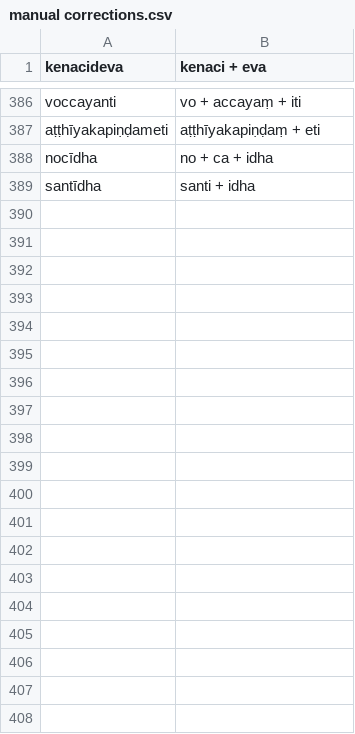
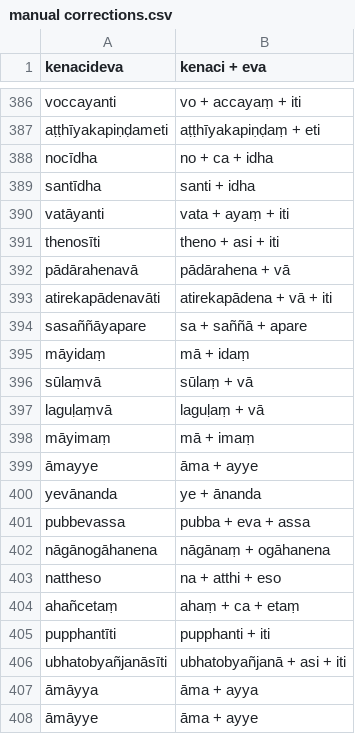
Before and after one commit to digitalpalidictionary/inflection-generator, a CSV file: sandhi/manual corrections.csv, drawn as a sheet; only a part is shown, gaps mark what is left out; the diff covers the shown part only.

Commit message:
sandhi - new texts

```diff
--- a/sandhi/manual corrections.csv
+++ b/sandhi/manual corrections.csv
@@ -389 +389,20 @@ nocīdha	no + ca + idha
 santīdha	santi + idha
+vatāyanti	vata + ayaṃ + iti
+thenosīti	theno + asi + iti
+pādārahenavā	pādārahena + vā
+atirekapādenavāti	atirekapādena + vā + iti
+sasaññāyapare	sa + saññā + apare
+māyidaṃ	mā + idaṃ
+sūlaṃvā	sūlaṃ + vā
+laguḷaṃvā	laguḷaṃ + vā
+māyimaṃ	mā + imaṃ
+āmayye	āma + ayye
+yevānanda	ye + ānanda
+pubbevassa	pubba + eva + assa
+nāgānogāhanena	nāgānaṃ + ogāhanena
+nattheso	na + atthi + eso
+ahañcetaṃ	ahaṃ + ca + etaṃ
+pupphantīti	pupphanti + iti
+ubhatobyañjanāsīti	ubhatobyañjanā + asi + iti
+āmāyya	āma + ayya
+āmāyye	āma + ayye
```
Also changed, not shown: 9 added rows elsewhere in this file, sandhi/sandhi exceptions.csv, sandhi/sandhi rules.csv, 3 other files.
